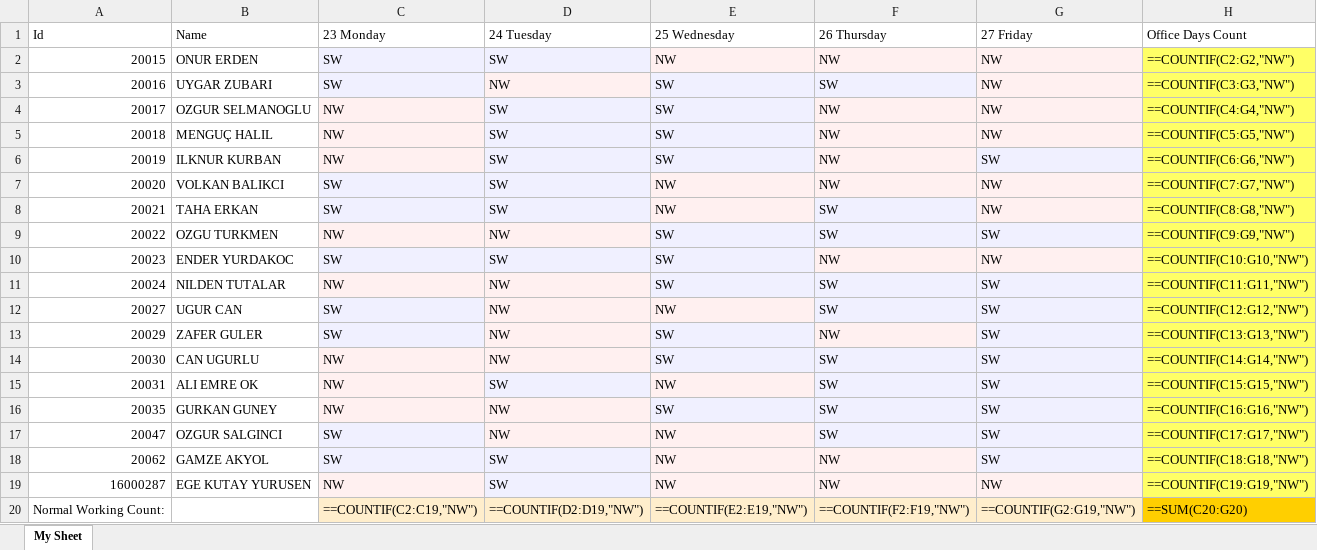
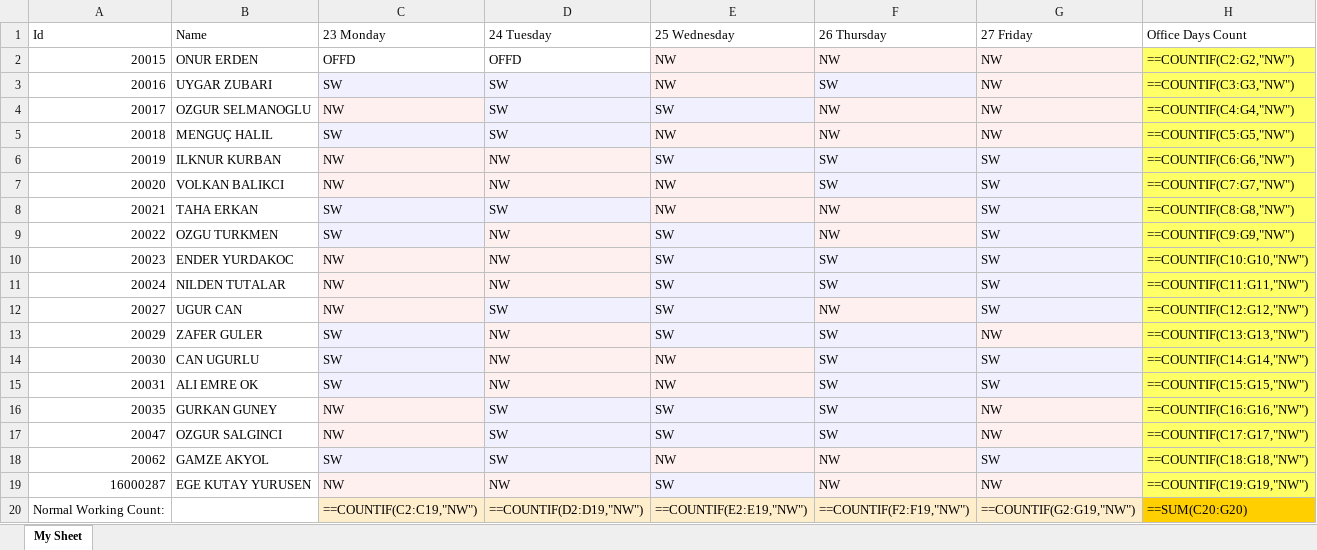
Before and after one commit to EgeKutay/OfficeDaysManager, an Excel workbook: SF_Working_Plan21_Plan.xlsx, sheet My Sheet, drawn as a sheet; values as stored, in another font and other column widths than the file's, no borders; formulas without a stored value are shown as written; the diff names each change by its address in the sheet, - before the commit and + after, or states it on an @@ line.

```diff
--- a/SF_Working_Plan21_Plan.xlsx (sheet My Sheet)
+++ b/SF_Working_Plan21_Plan.xlsx (sheet My Sheet)
-C2 (23 Monday): SW
+C2 (23 Monday): OFFD
-C2:D2 fill: #F0F0FF
+C2:D2 fill: none
-D2 (24 Tuesday): SW
+D2 (24 Tuesday): OFFD
-D3 (24 Tuesday): NW
+D3 (24 Tuesday): SW
-E3 (25 Wednesday): SW
+E3 (25 Wednesday): NW
-C5 (23 Monday): NW
+C5 (23 Monday): SW
-E5 (25 Wednesday): SW
+E5 (25 Wednesday): NW
-D6:D7 (24 Tuesday): SW
+D6:D7 (24 Tuesday): NW
-F6:F7 (26 Thursday): NW
+F6:F7 (26 Thursday): SW
-C7 (23 Monday): SW
+C7 (23 Monday): NW
-G7:G8 (27 Friday): NW
+G7:G8 (27 Friday): SW
-F8:F9 (26 Thursday): SW
+F8:F9 (26 Thursday): NW
-C9 (23 Monday): NW
+C9 (23 Monday): SW
-C10 (23 Monday): SW
+C10 (23 Monday): NW
-D10 (24 Tuesday): SW
+D10 (24 Tuesday): NW
-F10 (26 Thursday): NW
+F10 (26 Thursday): SW
-G10 (27 Friday): NW
+G10 (27 Friday): SW
-C12 (23 Monday): SW
+C12 (23 Monday): NW
-D12 (24 Tuesday): NW
+D12 (24 Tuesday): SW
-E12 (25 Wednesday): NW
+E12 (25 Wednesday): SW
-F12 (26 Thursday): SW
+F12 (26 Thursday): NW
-F13 (26 Thursday): NW
+F13 (26 Thursday): SW
-G13 (27 Friday): SW
+G13 (27 Friday): NW
-C14:C15 (23 Monday): NW
+C14:C15 (23 Monday): SW
-E14 (25 Wednesday): SW
+E14 (25 Wednesday): NW
-D15 (24 Tuesday): SW
+D15 (24 Tuesday): NW
-D16:D17 (24 Tuesday): NW
+D16:D17 (24 Tuesday): SW
-G16:G17 (27 Friday): SW
+G16:G17 (27 Friday): NW
-C17 (23 Monday): SW
+C17 (23 Monday): NW
-E17 (25 Wednesday): NW
+E17 (25 Wednesday): SW
-D19 (24 Tuesday): SW
+D19 (24 Tuesday): NW
-E19 (25 Wednesday): NW
+E19 (25 Wednesday): SW
```
Also changed, not shown: 2 other files.
